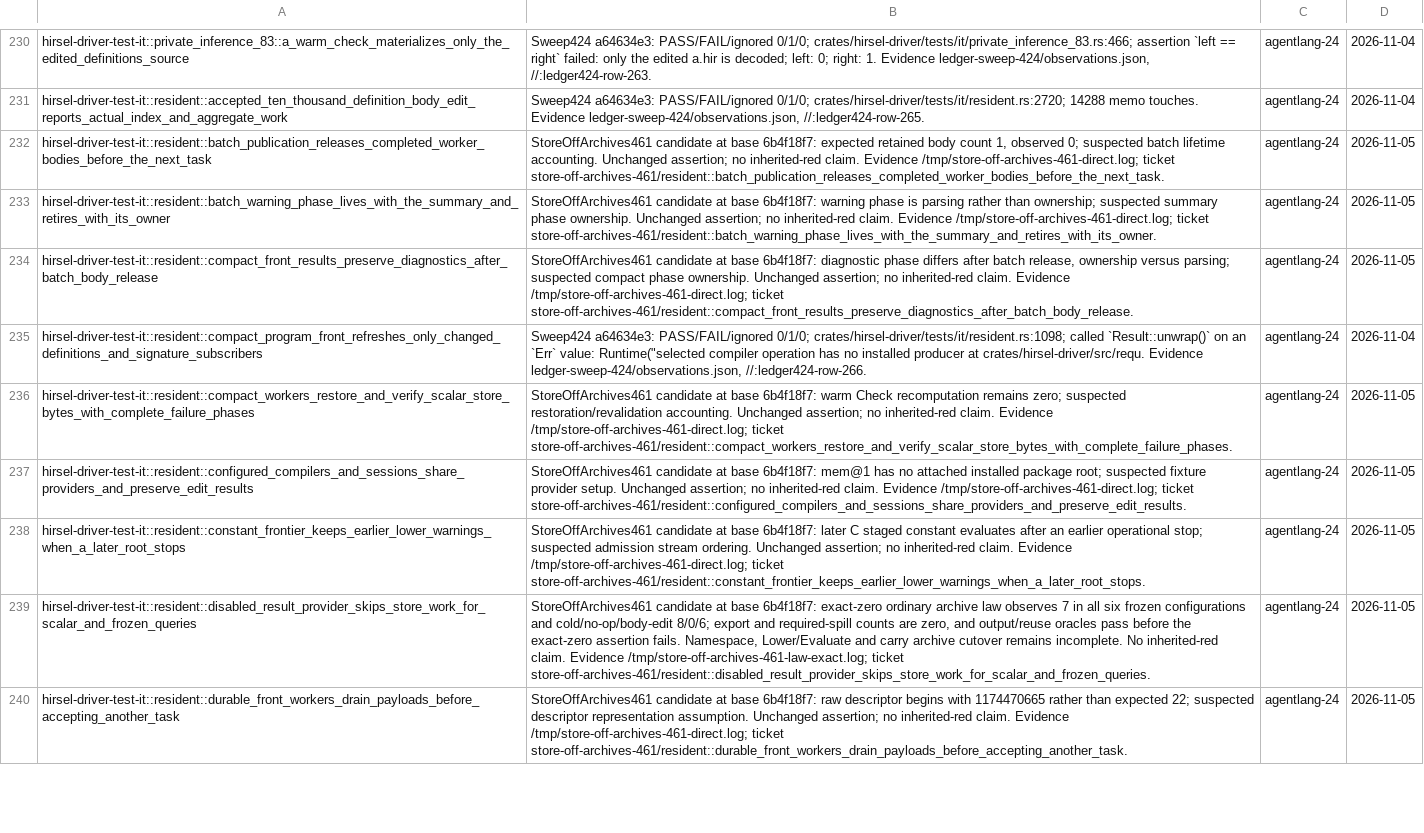
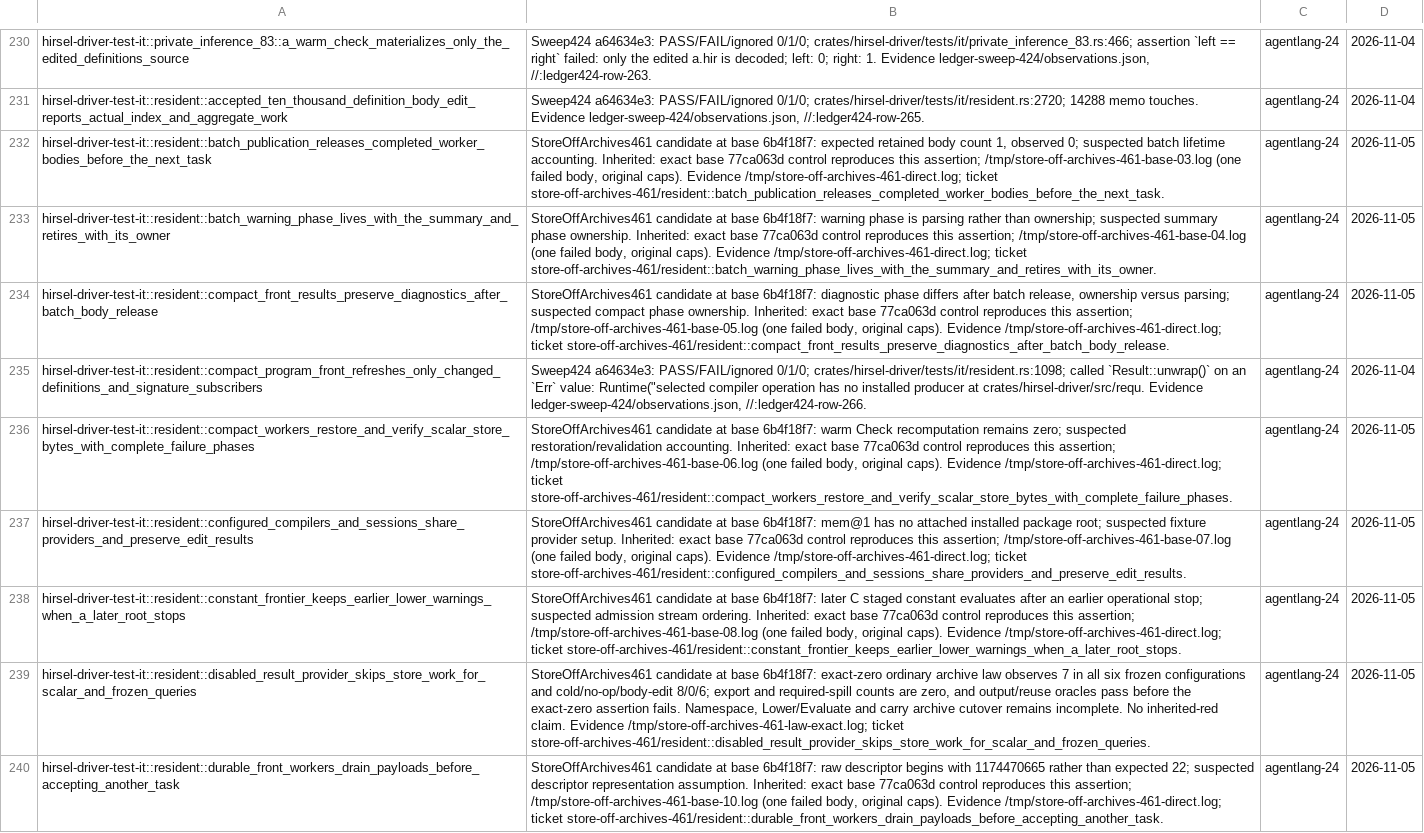
Before and after one commit to SamGalanakis/hirsel, a TSV file: tools/known-failures.tsv, drawn as a sheet; only a part is shown, gaps mark what is left out; the diff covers the shown part only; the diff names each change by its address in the sheet, - before the commit and + after, or states it on an @@ line.

Commit message:
Carry admitted source and Lower values without ordinary archives

```diff
--- a/tools/known-failures.tsv
+++ b/tools/known-failures.tsv
-B232: …lifetime accounting. Unchanged assertion; no inherited-red claim. Evidence /tmp/store-off-archives-461-direct.log;…
+B232: …lifetime accounting. Inherited: exact base 77ca063d control reproduces this assertion; /tmp/store-off-archives-461-base-03.log (one failed body, original caps). Evidence /tmp/store-off-archives-461-direct.log;…
-B233: …phase ownership. Unchanged assertion; no inherited-red claim. Evidence /tmp/store-off-archives-461-direct.log;…
+B233: …phase ownership. Inherited: exact base 77ca063d control reproduces this assertion; /tmp/store-off-archives-461-base-04.log (one failed body, original caps). Evidence /tmp/store-off-archives-461-direct.log;…
-B234: …phase ownership. Unchanged assertion; no inherited-red claim. Evidence /tmp/store-off-archives-461-direct.log;…
+B234: …phase ownership. Inherited: exact base 77ca063d control reproduces this assertion; /tmp/store-off-archives-461-base-05.log (one failed body, original caps). Evidence /tmp/store-off-archives-461-direct.log;…
-B236: …restoration/revalidation accounting. Unchanged assertion; no inherited-red claim. Evidence /tmp/store-off-archives-461-direct.log;…
+B236: …restoration/revalidation accounting. Inherited: exact base 77ca063d control reproduces this assertion; /tmp/store-off-archives-461-base-06.log (one failed body, original caps). Evidence /tmp/store-off-archives-461-direct.log;…
-B237: …provider setup. Unchanged assertion; no inherited-red claim. Evidence /tmp/store-off-archives-461-direct.log;…
+B237: …provider setup. Inherited: exact base 77ca063d control reproduces this assertion; /tmp/store-off-archives-461-base-07.log (one failed body, original caps). Evidence /tmp/store-off-archives-461-direct.log;…
-B238: …stream ordering. Unchanged assertion; no inherited-red claim. Evidence /tmp/store-off-archives-461-direct.log;…
+B238: …stream ordering. Inherited: exact base 77ca063d control reproduces this assertion; /tmp/store-off-archives-461-base-08.log (one failed body, original caps). Evidence /tmp/store-off-archives-461-direct.log;…
-B240: …representation assumption. Unchanged assertion; no inherited-red claim. Evidence /tmp/store-off-archives-461-direct.log;…
+B240: …representation assumption. Inherited: exact base 77ca063d control reproduces this assertion; /tmp/store-off-archives-461-base-10.log (one failed body, original caps). Evidence /tmp/store-off-archives-461-direct.log;…
```
Also changed, not shown: 12 edited cells elsewhere in this file, 17 other files.
